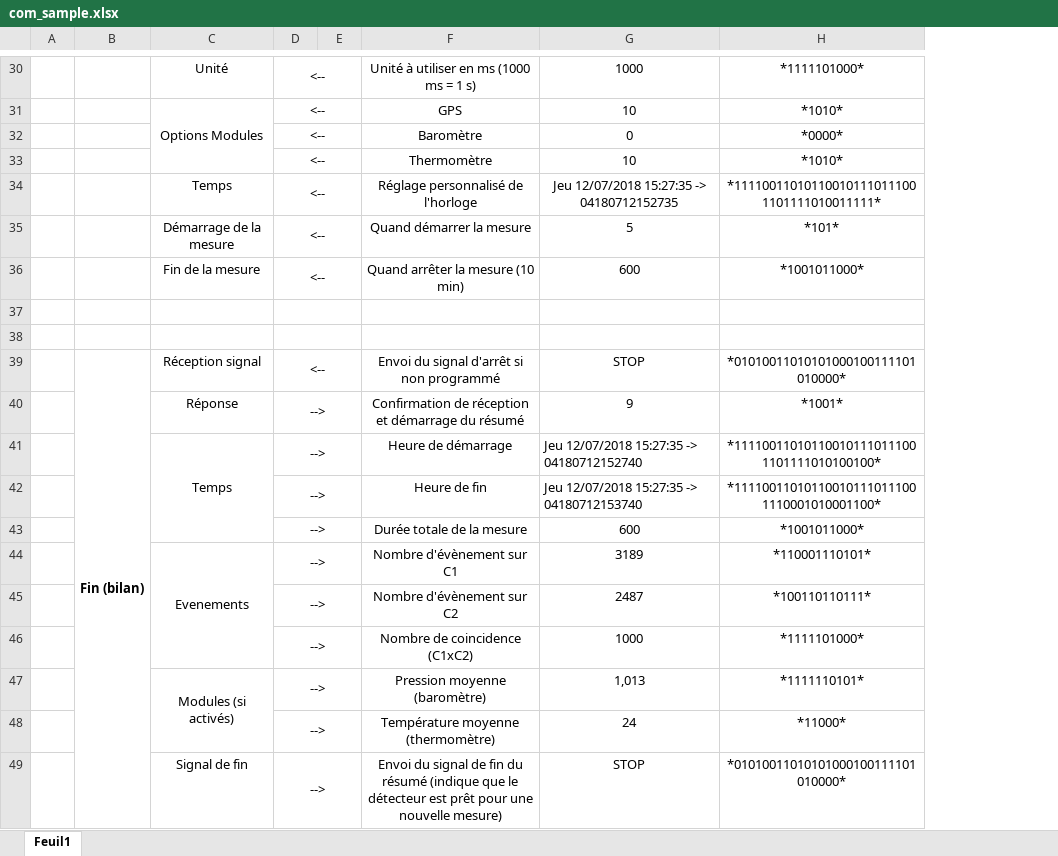
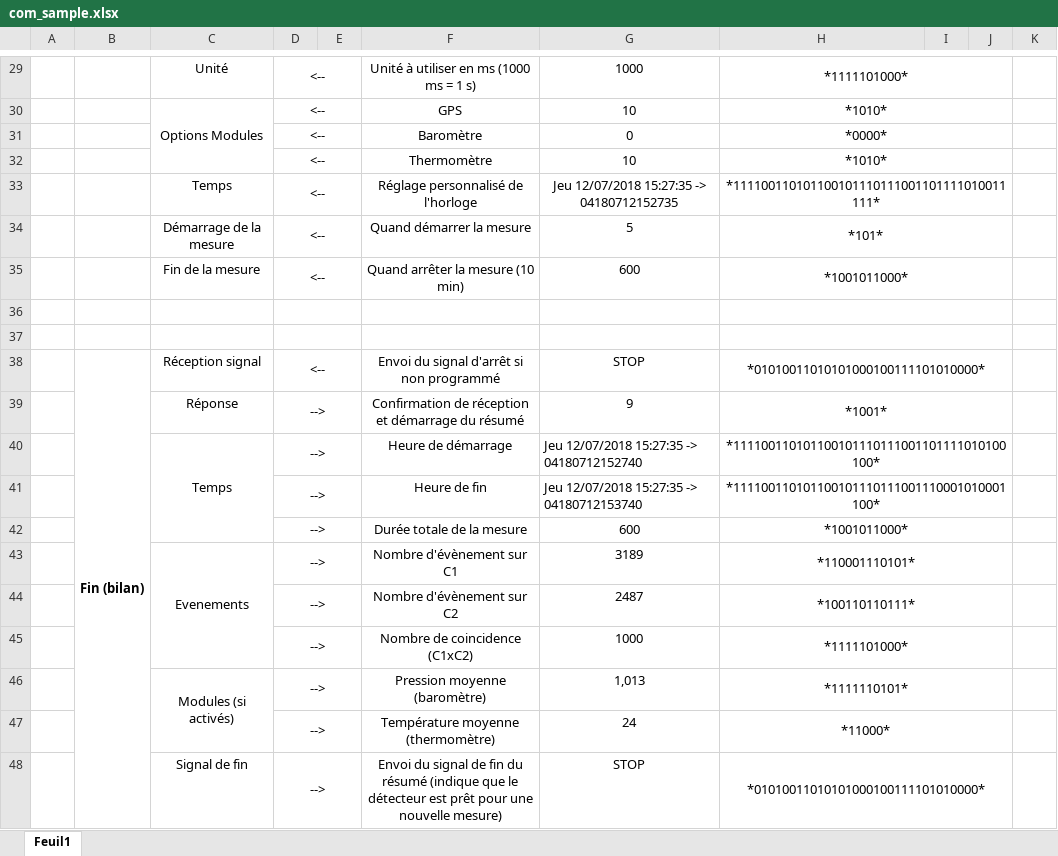
Before and after one commit to louneskmt/cosmix-server, an Excel workbook: com_sample.xlsx, sheet Feuil1, drawn as a sheet; only a part is shown, gaps mark what is left out; values as stored, in another font and other column widths than the file's, no borders; addresses are those after the commit; the diff covers the shown part only; the diff names each change by its address in the sheet, - before the commit and + after, or states it on an @@ line.

```diff
--- a/com_sample.xlsx (sheet Feuil1)
+++ b/com_sample.xlsx (sheet Feuil1)
+column I, empty
+column J, empty
+column K, empty
+H29:J29 merged
+H30:J30 merged
+H31:J31 merged
+H32:J32 merged
+H33:J33 merged
+H34:J34 merged
+H35:J35 merged
+H36:J36 merged
+H37:J37 merged
+H38:J38 merged
+H39:J39 merged
+H40:J40 merged
+H41:J41 merged
+H42:J42 merged
+H43:J43 merged
+H44:J44 merged
+H45:J45 merged
+H46:J46 merged
+H47:J47 merged
+H48:J48 merged
```
Also changed, not shown: 1 removed row, 3 edited cells and merged cells elsewhere in this sheet, 1 other file.
